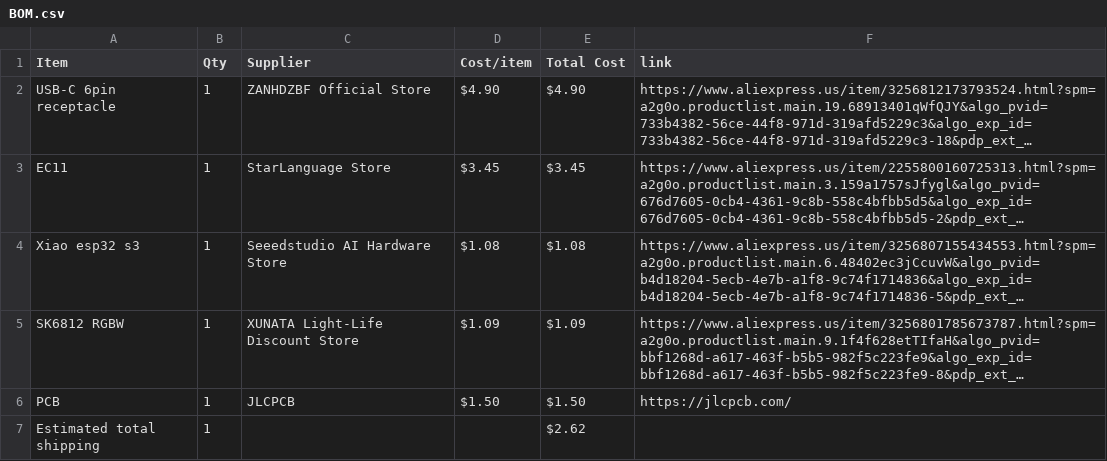
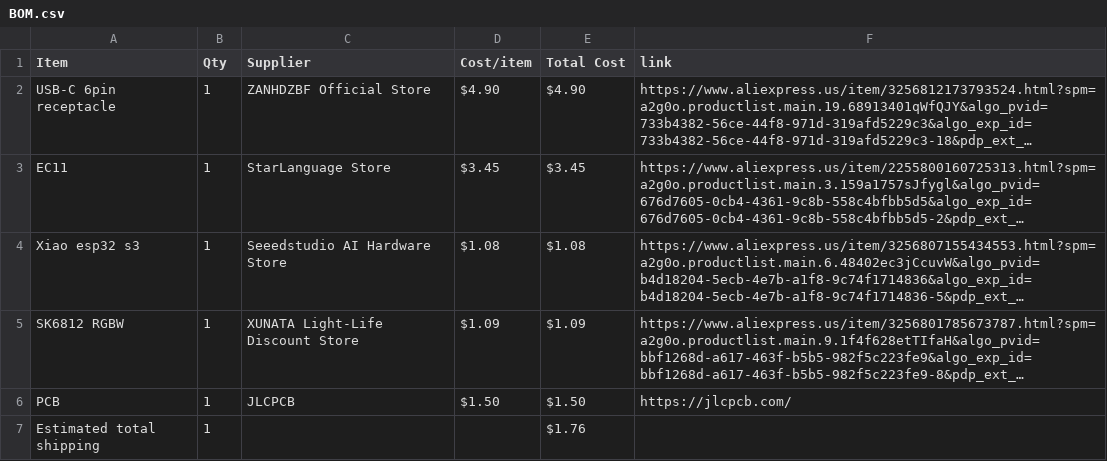
Before and after one commit to jacobgkhuynh-stack/Neo, a CSV file: BOM.csv, drawn as a sheet; long unchanged cells end in …; the diff names each change by its address in the sheet, - before the commit and + after, or states it on an @@ line.

Commit message:
Sync Neo from Half Life

```diff
--- a/BOM.csv
+++ b/BOM.csv
-E7 (Total Cost): $2.62
+E7 (Total Cost): $1.76
```
